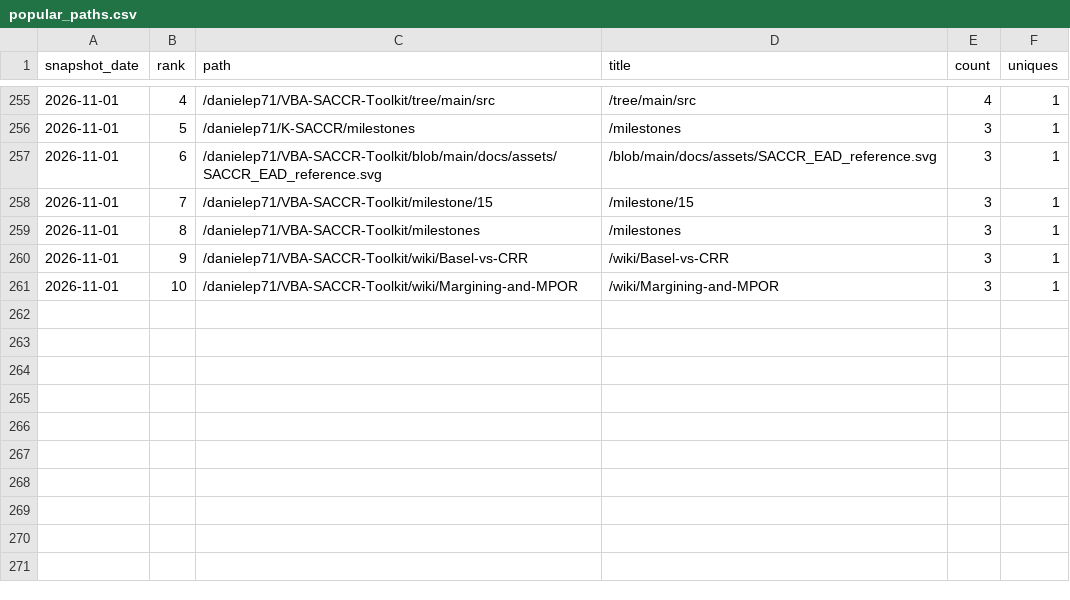
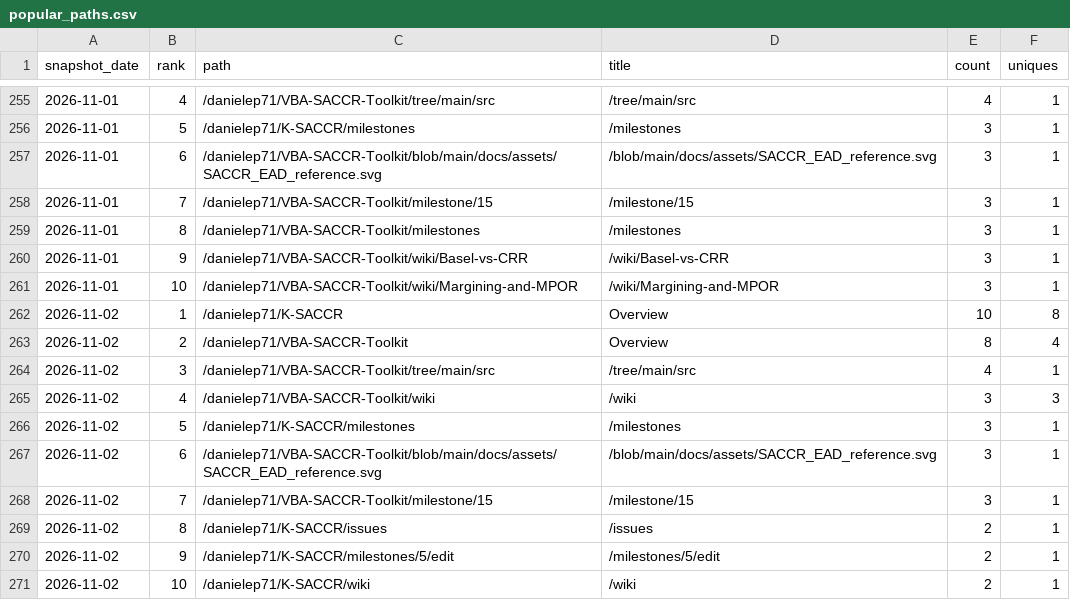
Before and after one commit to danielep71/K-SACCR, a CSV file: data/popular_paths.csv, drawn as a sheet; only a part is shown, gaps mark what is left out; the diff names each change by its address in the sheet, - before the commit and + after, or states it on an @@ line.

```diff
--- a/data/popular_paths.csv
+++ b/data/popular_paths.csv
+row 262: 2026-11-02 | 1 | /danielep71/K-SACCR | Overview | 10 | 8
+row 263: 2026-11-02 | 2 | /danielep71/VBA-SACCR-Toolkit | Overview | 8 | 4
+row 264: 2026-11-02 | 3 | /danielep71/VBA-SACCR-Toolkit/tree/main/src | /tree/main/src | 4 | 1
+row 265: 2026-11-02 | 4 | /danielep71/VBA-SACCR-Toolkit/wiki | /wiki | 3 | 3
+row 266: 2026-11-02 | 5 | /danielep71/K-SACCR/milestones | /milestones | 3 | 1
+row 267: 2026-11-02 | 6 | /danielep71/VBA-SACCR-Toolkit/blob/main/docs/assets/SACCR_EAD_reference.svg | /blob/main/docs/assets/SACCR_EAD_reference.svg | 3 | 1
+row 268: 2026-11-02 | 7 | /danielep71/VBA-SACCR-Toolkit/milestone/15 | /milestone/15 | 3 | 1
+row 269: 2026-11-02 | 8 | /danielep71/K-SACCR/issues | /issues | 2 | 1
+row 270: 2026-11-02 | 9 | /danielep71/K-SACCR/milestones/5/edit | /milestones/5/edit | 2 | 1
+row 271: 2026-11-02 | 10 | /danielep71/K-SACCR/wiki | /wiki | 2 | 1
```
Also changed, not shown: data/referrers.csv, data/traffic.csv, 4 other files.
